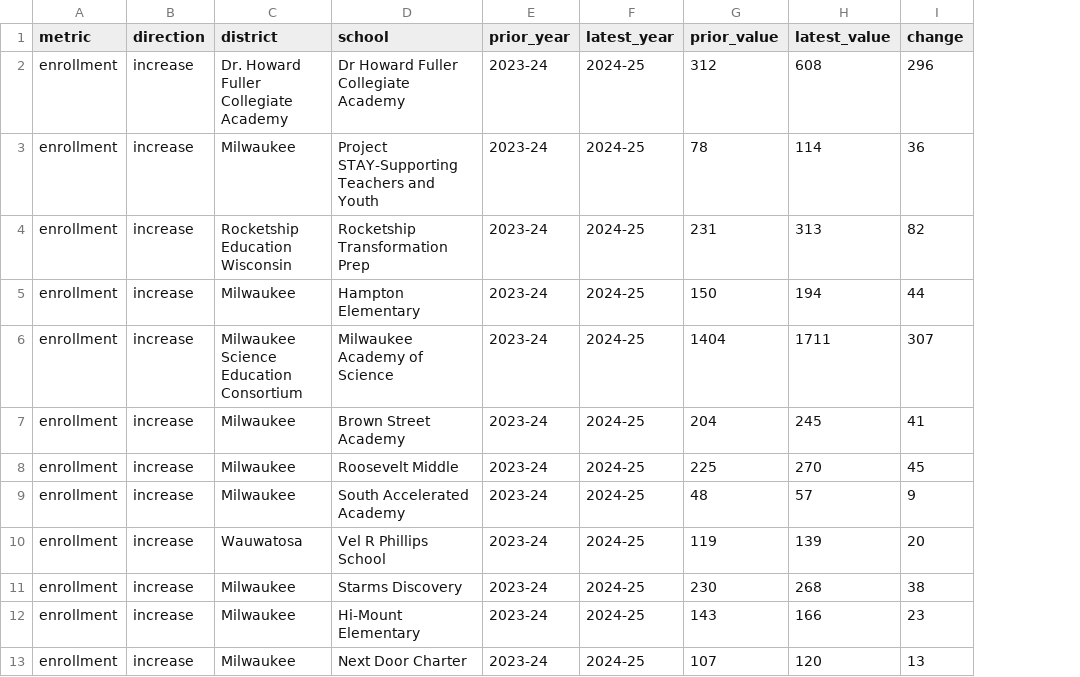
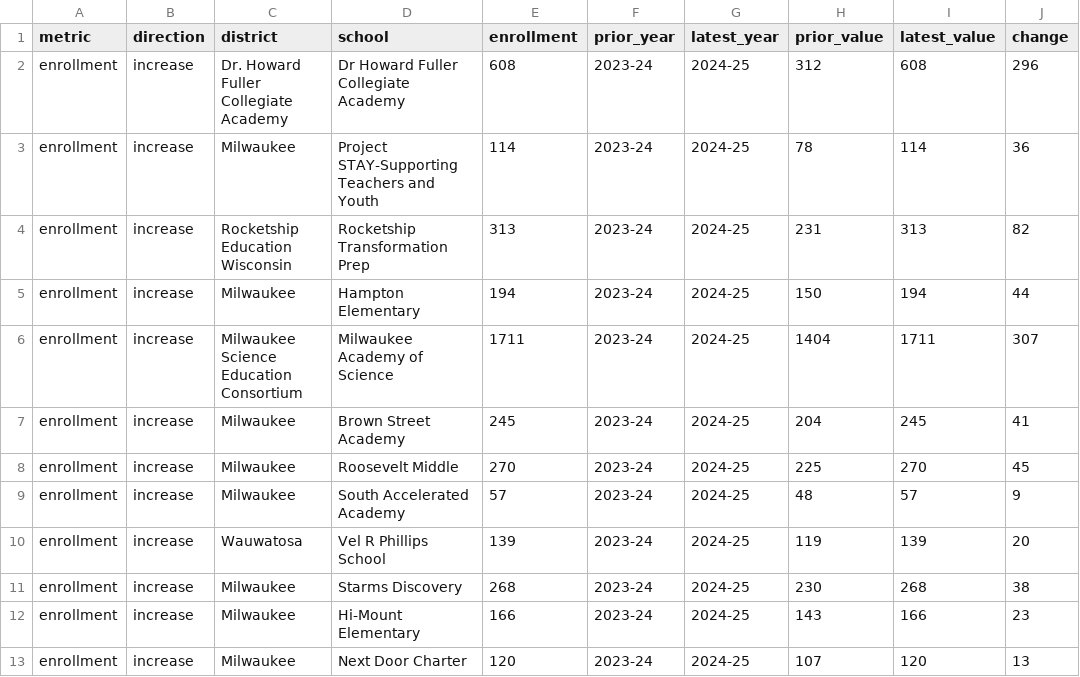
Before and after one commit to aklaus-jpg/milwaukee-data-tracker, a CSV file: data/processed/enrollment_school_movers.csv, drawn as a sheet; only a part is shown; the diff names each change by its address in the sheet, - before the commit and + after, or states it on an @@ line.

```diff
--- a/data/processed/enrollment_school_movers.csv
+++ b/data/processed/enrollment_school_movers.csv
+column E (enrollment), rows 2-13: 608 | 114 | 313 | 194 | 1711 | 245 | 270 | 57 | 139 | 268 | 166 | 120
```
Also changed, not shown: data/processed/discipline_school_movers.csv, 4 other files.
